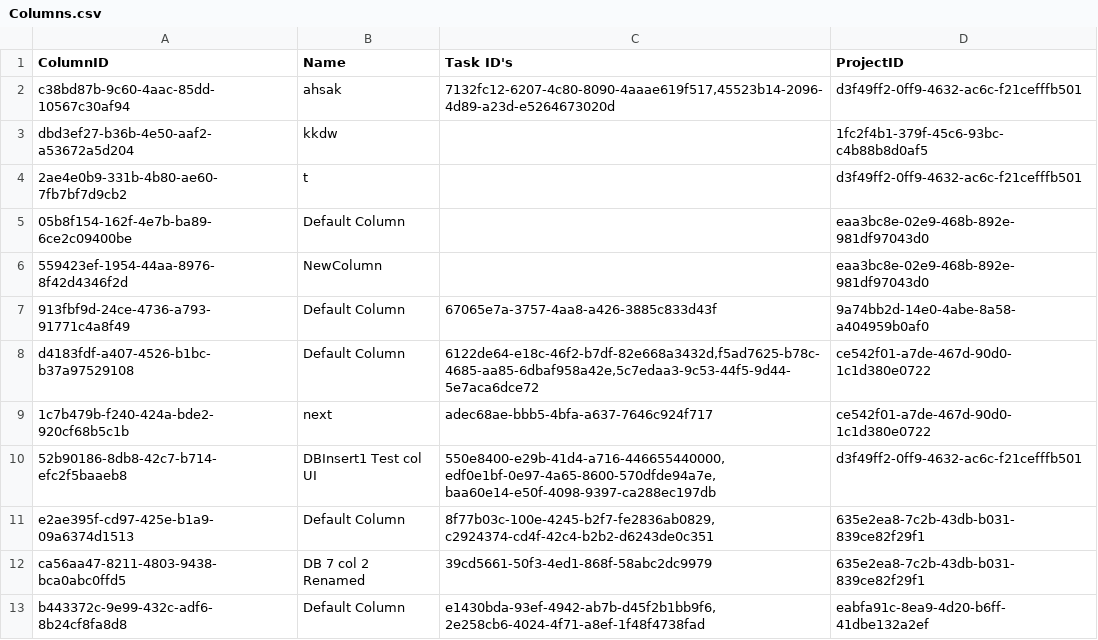
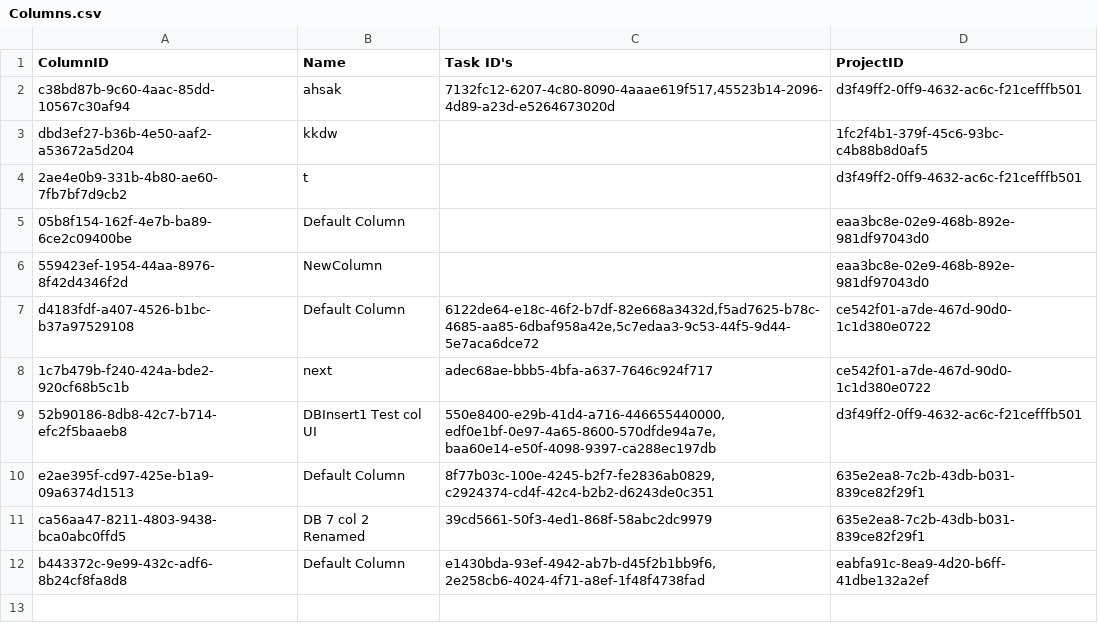
Before and after one commit to CSC207-2023Y-UofT/course-project-landscape-artists, a CSV file: src/main/java/d_frameworks_and_drivers/database_management/DatabaseFiles/Columns/Columns.csv, drawn as a sheet; the diff names each change by its address in the sheet, - before the commit and + after, or states it on an @@ line.

```diff
--- a/src/main/java/d_frameworks_and_drivers/database_management/DatabaseFiles/Columns/Columns.csv
+++ b/src/main/java/d_frameworks_and_drivers/database_management/DatabaseFiles/Columns/Columns.csv
-row 7: 913fbf9d-24ce-4736-a793-91771c4a8f49 | Default Column | 67065e7a-3757-4aa8-a426-3885c833d43f | 9a74bb2d-14e0-4abe-8a58-a404959b0af0
```
Also changed, not shown: src/main/java/d_frameworks_and_drivers/database_management/DatabaseFiles/Projects/Projects.csv, src/main/java/d_frameworks_and_drivers/database_management/DatabaseFiles/Tasks/Tasks.csv, 1 other file.
